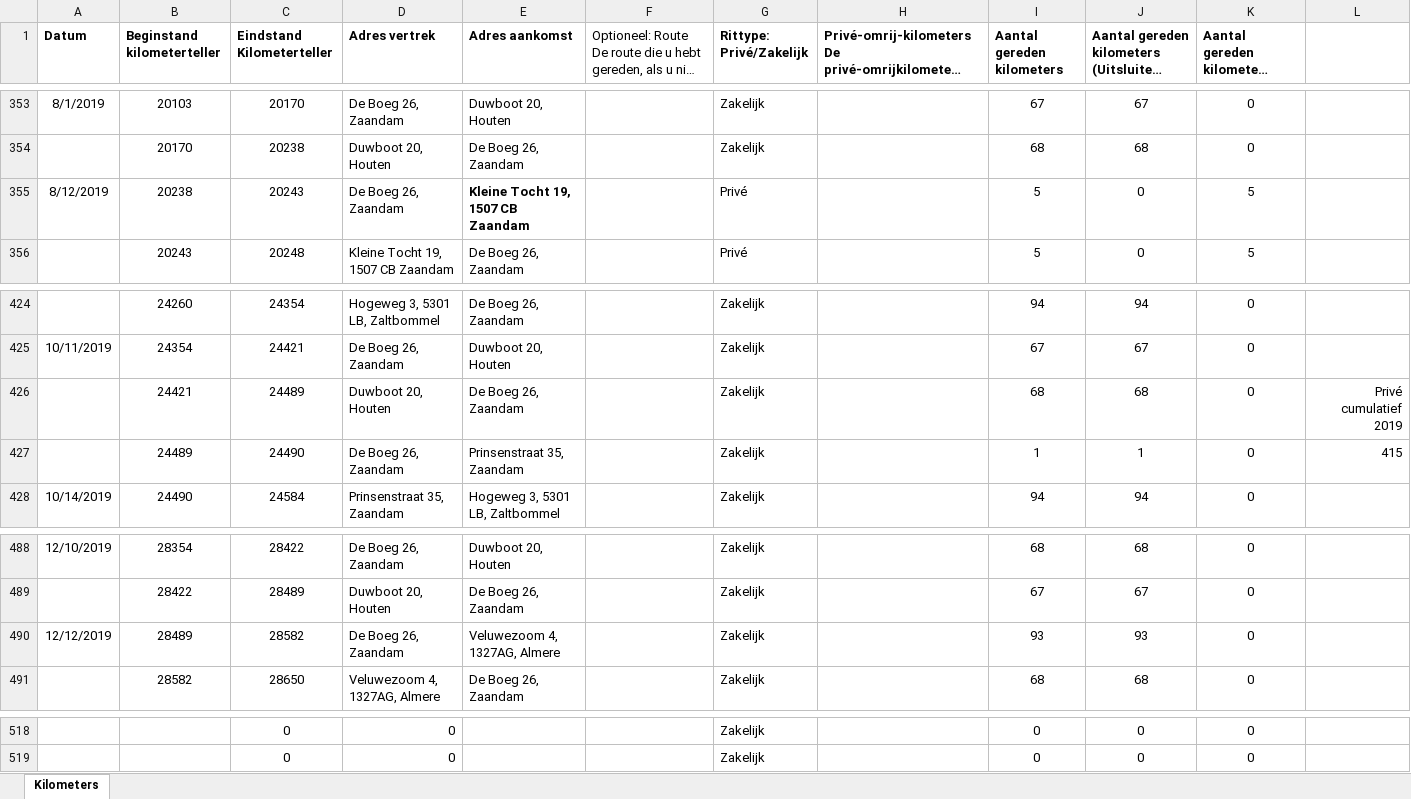
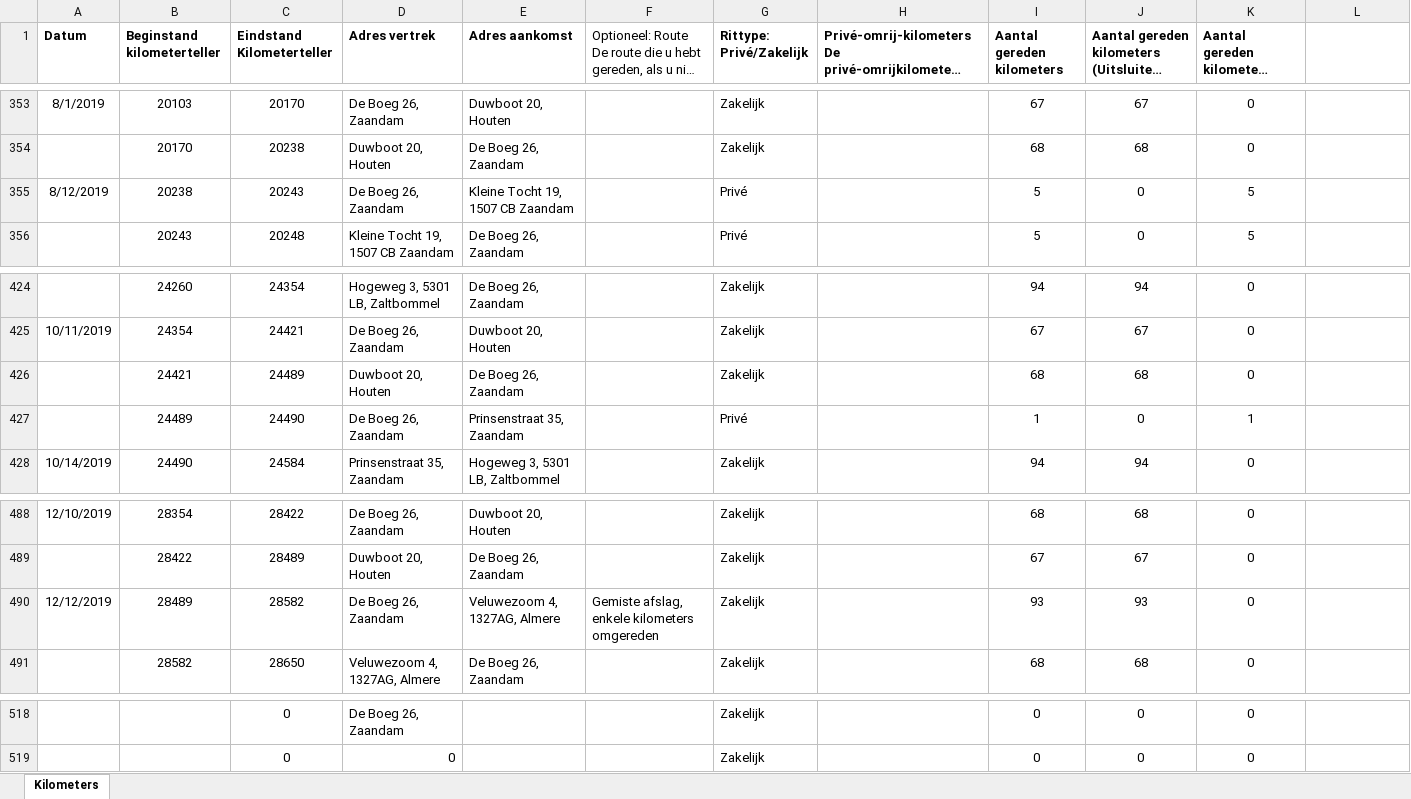
Before and after one commit to TimGroot1992/ritgegevens, an Excel workbook: Ritgegevens.xlsx, sheet Kilometers, drawn as a sheet; only a part is shown, gaps mark what is left out; long unchanged cells end in …; values as stored, in another font and other column widths than the file's, no borders; the diff covers the shown part only; the diff names each change by its address in the sheet, - before the commit and + after, or states it on an @@ line.

Commit message:
10-01-2020

```diff
--- a/Ritgegevens.xlsx (sheet Kilometers)
+++ b/Ritgegevens.xlsx (sheet Kilometers)
-E355 bold: on
+E355 bold: off
-L426: Privé cumulatief 2019
+L426: (empty)
-G427 (Rittype: Privé/Zakelijk): Zakelijk
+G427 (Rittype: Privé/Zakelijk): Privé
-J427: 1
+J427: 0
-K427: 0
+K427: 1
-L427: 415
+L427: (empty)
-F490: (empty)
+F490: Gemiste afslag, enkele kilometers omgereden
-D518 (Adres vertrek): 0
+D518 (Adres vertrek): De Boeg 26, Zaandam
```
Also changed, not shown: 14 added rows, 14 removed rows and 7 edited cells elsewhere in this sheet.
